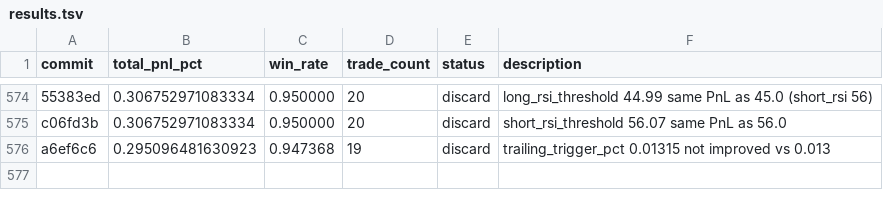
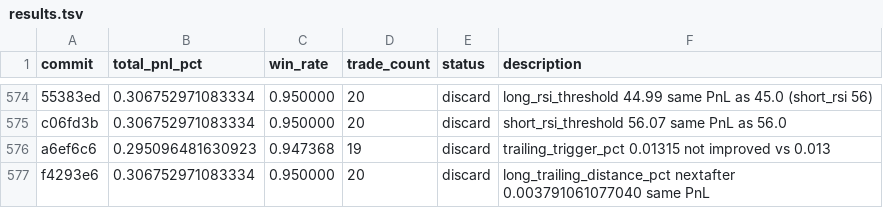
Before and after one commit to RishiJain905/autoresearch, a TSV file: results.tsv, drawn as a sheet; only a part is shown, gaps mark what is left out; the diff names each change by its address in the sheet, - before the commit and + after, or states it on an @@ line.

```diff
--- a/results.tsv
+++ b/results.tsv
+row 577: f4293e6 | 0.306752971083334 | 0.950000 | 20 | discard | long_trailing_distance_pct nextafter 0.003791061077040 same PnL
```
